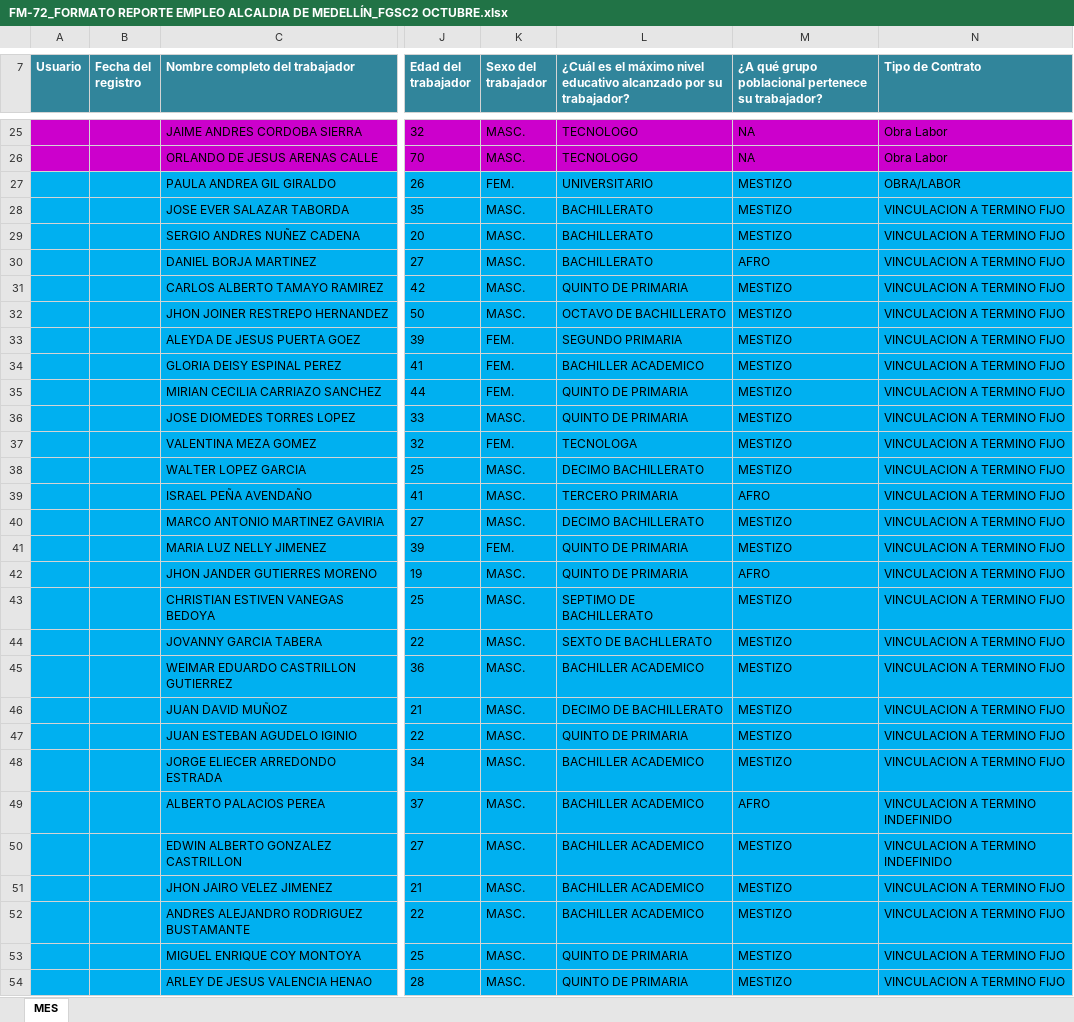
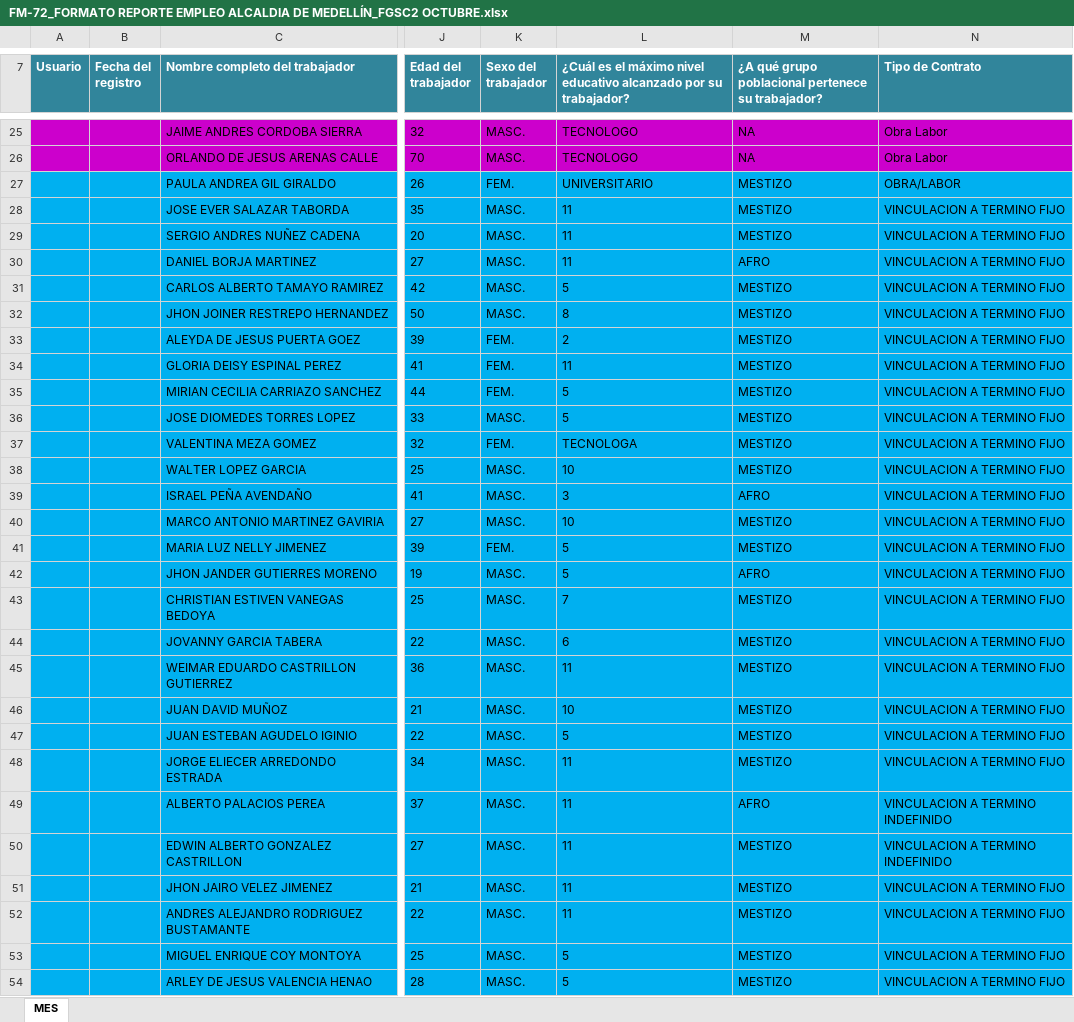
Before and after one commit to Gamani-Sai/EDU-Informaci-n, an Excel workbook: FM-72_FORMATO REPORTE EMPLEO ALCALDIA DE MEDELLÍN_FGSC2 OCTUBRE.xlsx, sheet MES, drawn as a sheet; only a part is shown, gaps mark what is left out; values as stored, in another font and other column widths than the file's, no borders; the diff covers the shown part only; the diff names each change by its address in the sheet, - before the commit and + after, or states it on an @@ line.

```diff
--- a/FM-72_FORMATO REPORTE EMPLEO ALCALDIA DE MEDELLÍN_FGSC2 OCTUBRE.xlsx (sheet MES)
+++ b/FM-72_FORMATO REPORTE EMPLEO ALCALDIA DE MEDELLÍN_FGSC2 OCTUBRE.xlsx (sheet MES)
-L28:L30: BACHILLERATO
+L28:L30: 11
-L31: QUINTO DE PRIMARIA
+L31: 5
-L32: OCTAVO DE BACHILLERATO
+L32: 8
-L33: SEGUNDO PRIMARIA
+L33: 2
-L34: BACHILLER ACADEMICO
+L34: 11
-L35:L36: QUINTO DE PRIMARIA
+L35:L36: 5
-L38: DECIMO BACHILLERATO
+L38: 10
-L39: TERCERO PRIMARIA
+L39: 3
-L40: DECIMO BACHILLERATO
+L40: 10
-L41:L42: QUINTO DE PRIMARIA
+L41:L42: 5
-L43: SEPTIMO DE BACHILLERATO
+L43: 7
-L44: SEXTO DE BACHLLERATO
+L44: 6
-L45: BACHILLER ACADEMICO
+L45: 11
-L46: DECIMO DE BACHILLERATO
+L46: 10
-L47: QUINTO DE PRIMARIA
+L47: 5
-L48:L52: BACHILLER ACADEMICO
+L48:L52: 11
-L53:L54: QUINTO DE PRIMARIA
+L53:L54: 5
```
Also changed, not shown: 20 added rows and 230 edited cells elsewhere in this sheet, CONTROL INFORMACION PERSONAL CAMINO DE LA VIDA 3.xlsx, Reporte diario de ausentimos no justificados.xlsx, 5 other files.
